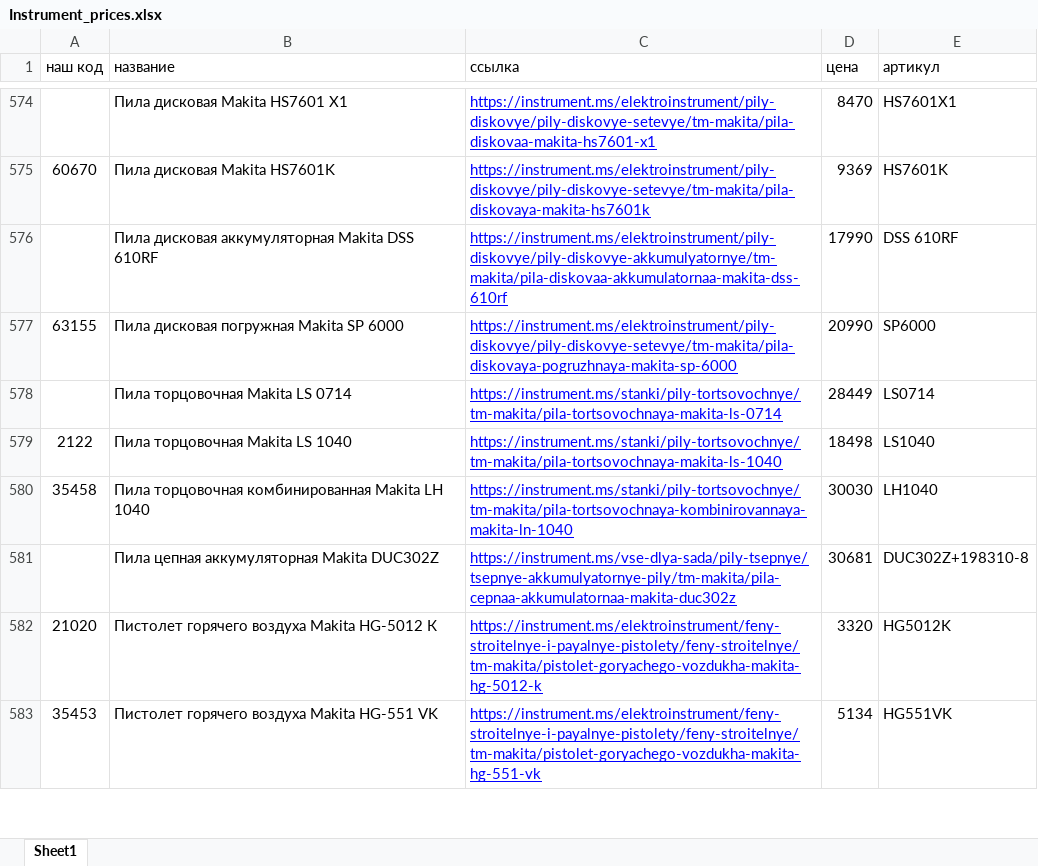
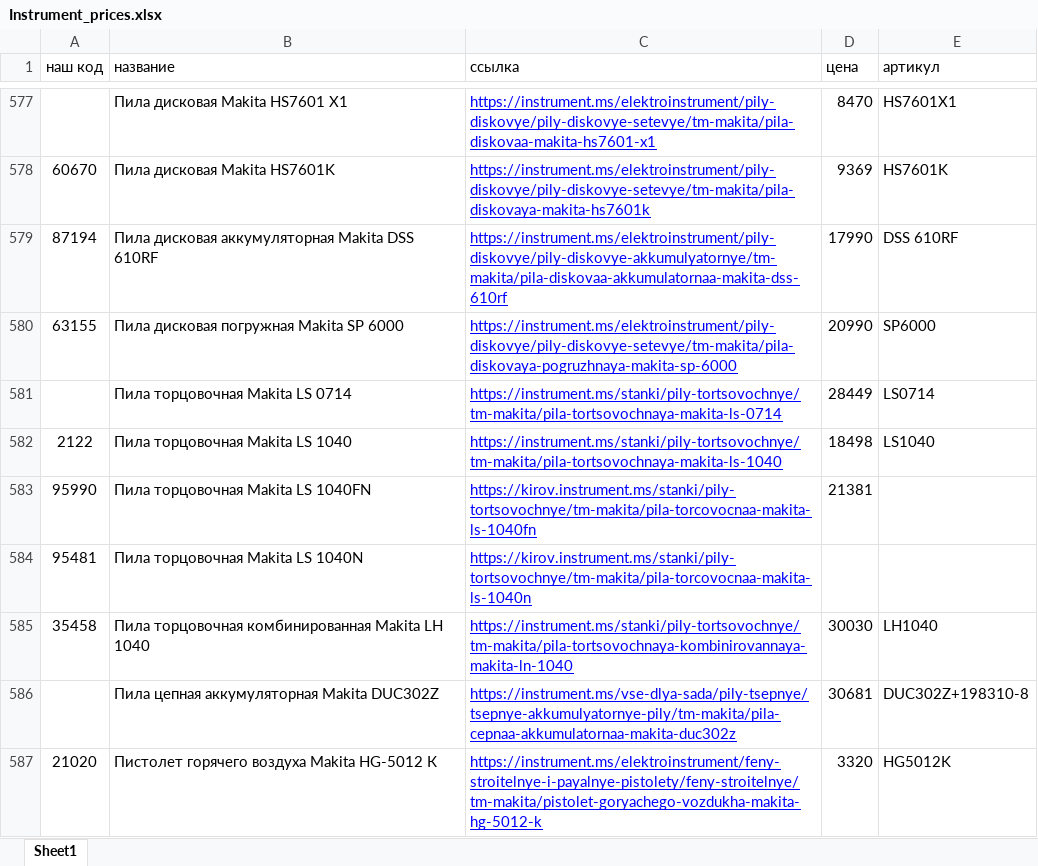
Before and after one commit to sushchikh/competitor_prices, an Excel workbook: data/Instrument_prices.xlsx, sheet Sheet1, drawn as a sheet; only a part is shown, gaps mark what is left out; the shorter side is filled out with more unchanged rows; values as stored, in another font and other column widths than the file's, no borders; conditional formats not drawn; addresses are those after the commit; the diff covers the shown part only; the diff names each change by its address in the sheet, - before the commit and + after, or states it on an @@ line.

```diff
--- a/data/Instrument_prices.xlsx (sheet Sheet1)
+++ b/data/Instrument_prices.xlsx (sheet Sheet1)
-A579 (наш код): (empty)
+A579 (наш код): 87194
+row 583: 95990 | Пила торцовочная Makita LS 1040FN | https://kirov.instrument.ms/stanki/pily-tortsovochnye/tm-makita/pila-torcovocnaa-makita-ls-1040fn | 21381
+row 584: 95481 | Пила торцовочная Makita LS 1040N | https://kirov.instrument.ms/stanki/pily-tortsovochnye/tm-makita/pila-torcovocnaa-makita-ls-1040n
```
Also changed, not shown: 3 added rows and 7 edited cells elsewhere in this sheet, data/makita_prices.xlsx, data/vse_instrumenti_makita.xlsx.
